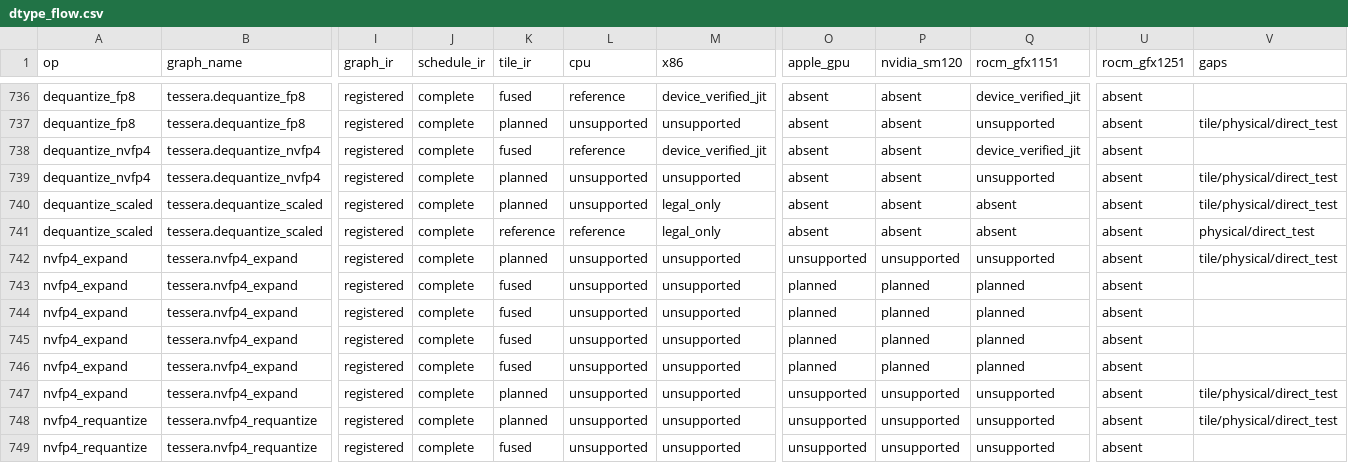
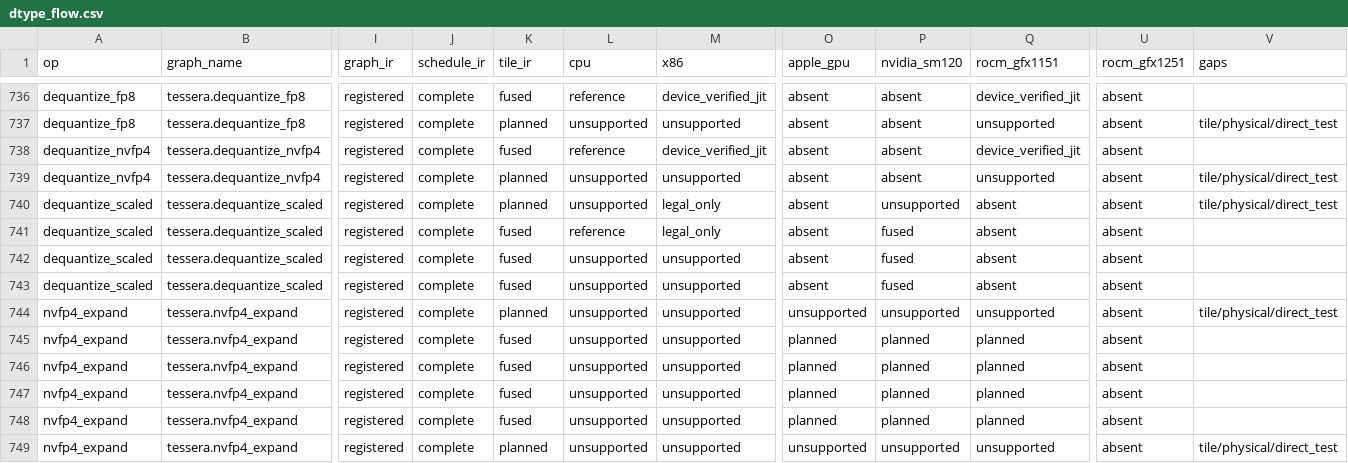
Before and after one commit to gstoner/tessera, a CSV file: docs/audit/generated/dtype_flow.csv, drawn as a sheet; only a part is shown, gaps mark what is left out; the shorter side is filled out with more unchanged rows; rows hold the shown columns only; the diff names each change by its address in the sheet, - before the commit and + after, or states it on an @@ line.

```diff
--- a/docs/audit/generated/dtype_flow.csv
+++ b/docs/audit/generated/dtype_flow.csv
-P740 (nvidia_sm120): absent
+P740 (nvidia_sm120): unsupported
-K741 (tile_ir): reference
+K741 (tile_ir): fused
-P741 (nvidia_sm120): absent
+P741 (nvidia_sm120): fused
-V741 (gaps): physical/direct_test
+V741 (gaps): (empty)
+row 742: dequantize_scaled | tessera.dequantize_scaled | registered | complete | fused | unsupported | unsupported | absent | fused | absent | absent
+row 743: dequantize_scaled | tessera.dequantize_scaled | registered | complete | fused | unsupported | unsupported | absent | fused | absent | absent
```
Also changed, not shown: docs/audit/generated/compiler_progress.csv, docs/audit/generated/single_gpu_closeout.csv, 9 other files.
